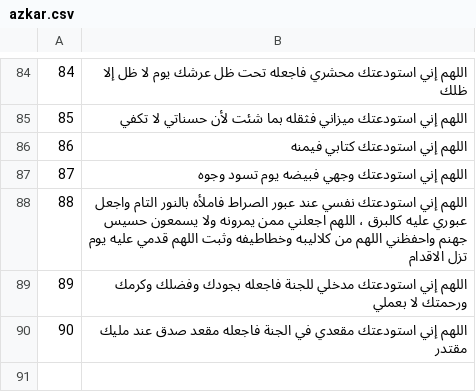
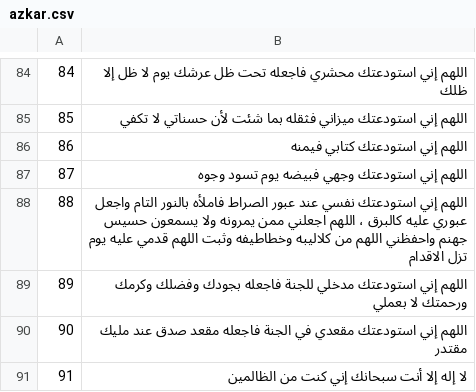
Before and after one commit to tanafaso/tanafaso-backend, a CSV file: src/main/resources/azkar.csv, drawn as a sheet; only a part is shown, gaps mark what is left out; the diff names each change by its address in the sheet, - before the commit and + after, or states it on an @@ line.

```diff
--- a/src/main/resources/azkar.csv
+++ b/src/main/resources/azkar.csv
+row 91: 91 | لا إله إلا أنت سبحانك إني كنت من الظالمين
```
Also changed, not shown: src/main/resources/categories.csv.
